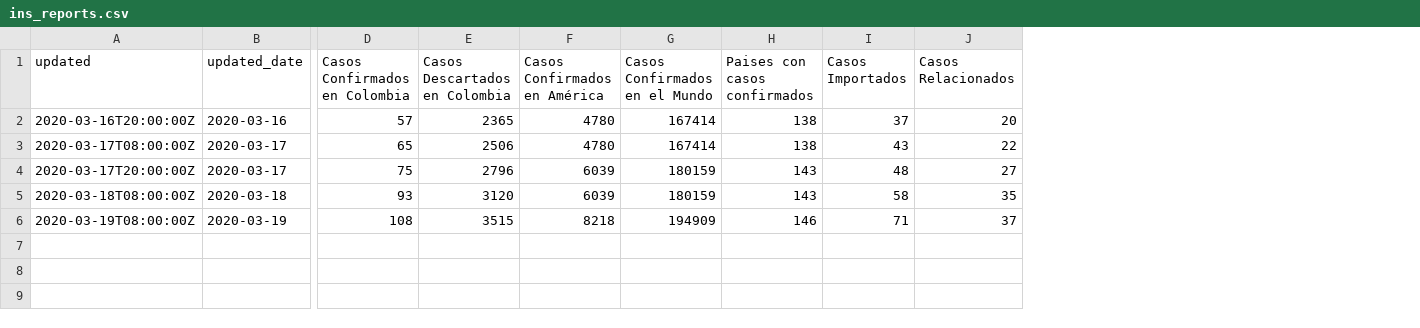
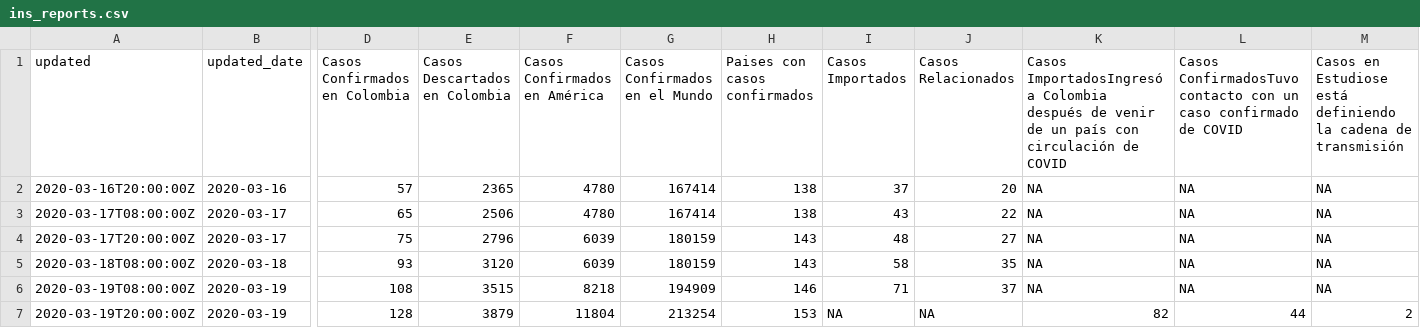
Before and after one commit to datasketch/coronavirus, a CSV file: data/ins/ins_reports.csv, drawn as a sheet; only a part is shown, gaps mark what is left out; rows hold the shown columns only; the diff names each change by its address in the sheet, - before the commit and + after, or states it on an @@ line.

```diff
--- a/data/ins/ins_reports.csv
+++ b/data/ins/ins_reports.csv
+column K, rows 1-6: Casos ImportadosIngresó a Colombia después de venir de un país con circulación de COVID | NA | NA | NA | NA | NA
+column L, rows 1-6: Casos ConfirmadosTuvo contacto con un caso confirmado de COVID | NA | NA | NA | NA | NA
+column M, rows 1-6: Casos en Estudiose está definiendo la cadena de transmisión | NA | NA | NA | NA | NA
+row 7: 2020-03-19T20:00:00Z | 2020-03-19 | 128 | 3879 | 11804 | 213254 | 153 | NA | NA | 82 | 44 | 2
```
Also changed, not shown: data/csse/cases_countries.csv, data/csse/cases_timeseries.csv, 12 other files.
